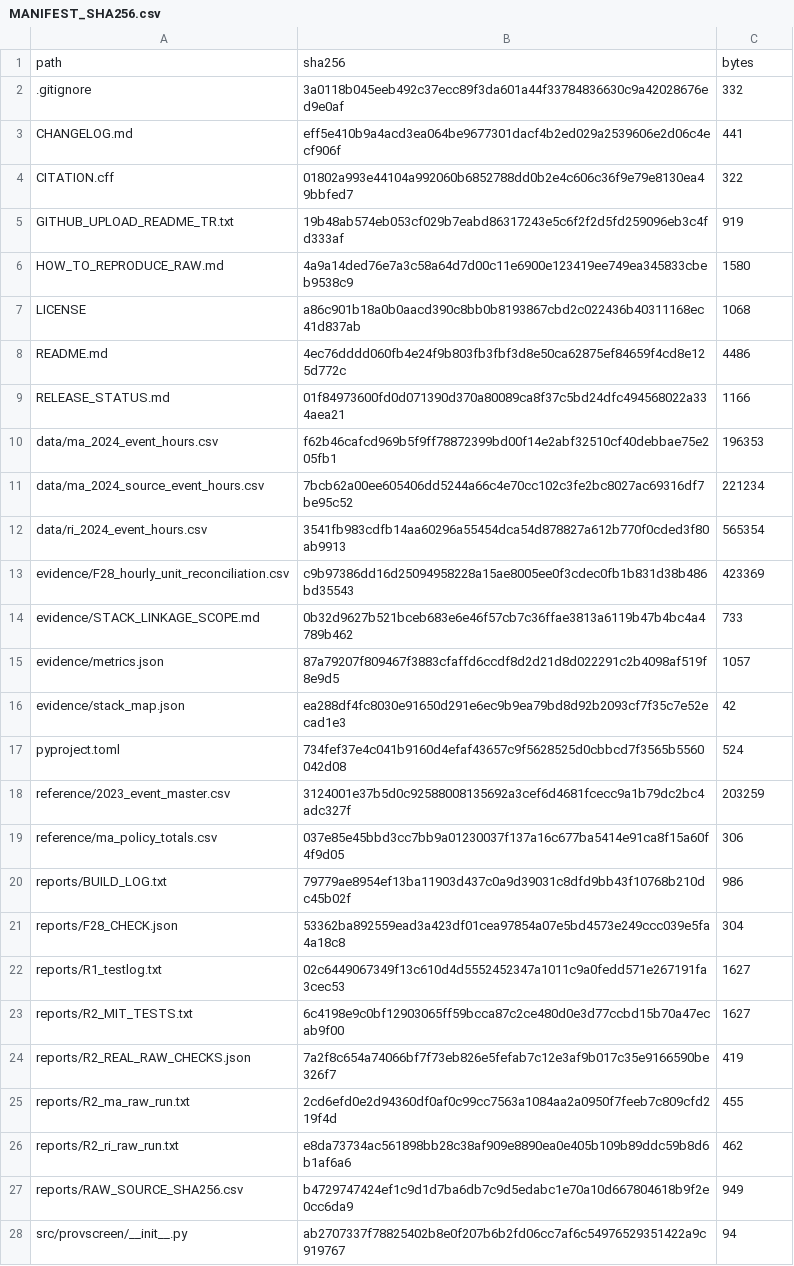
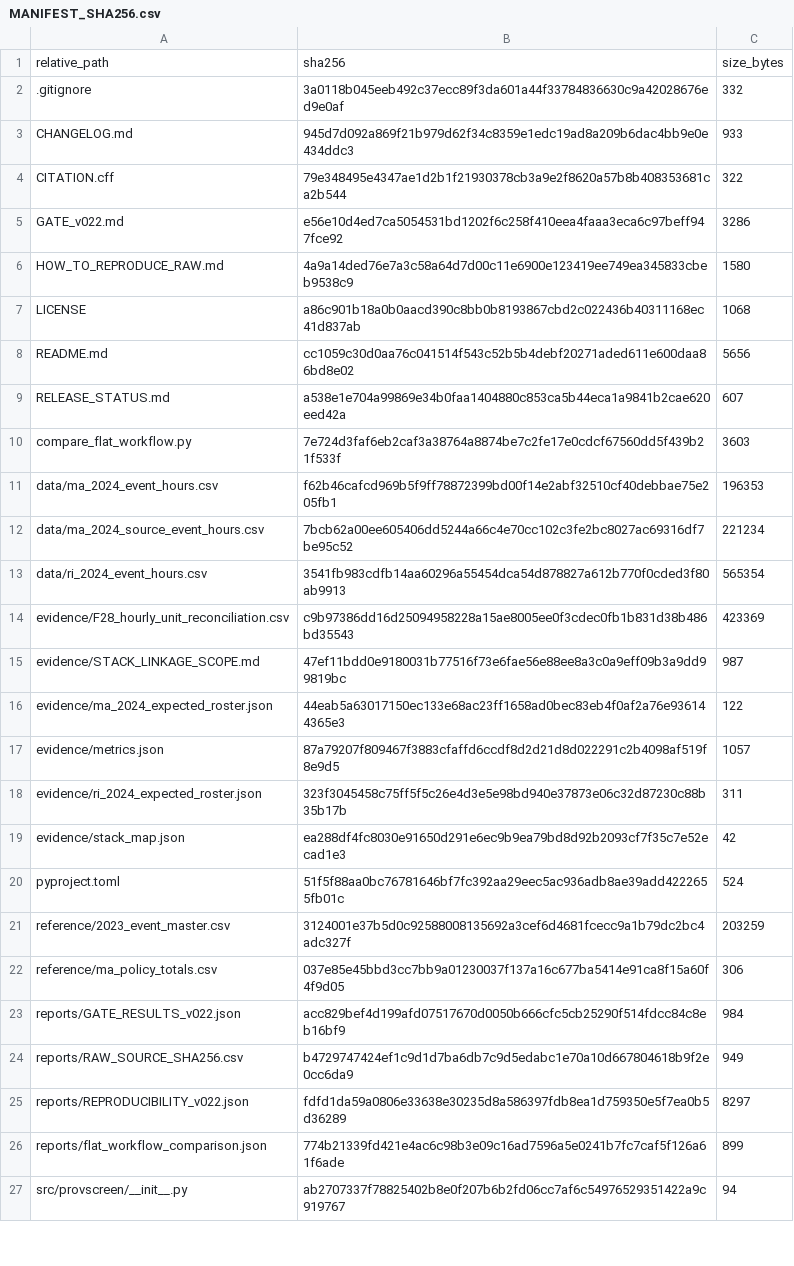
Before and after one commit to hpekey-art/ProvScreen, a CSV file: MANIFEST_SHA256.csv, drawn as a sheet; only a part is shown; the diff covers the shown part only.

Commit message:
Add files via upload
Update ProvScreen to v0.2.2 — critical repairs and validation

```diff
--- a/MANIFEST_SHA256.csv
+++ b/MANIFEST_SHA256.csv
@@ -1,10 +1,11 @@
-path,sha256,bytes
+relative_path,sha256,size_bytes
 .gitignore,3a0118b045eeb492c37ecc89f3da601a44f33784836630c9a42028676ed9e0af,332
-CHANGELOG.md,eff5e410b9a4acd3ea064be9677301dacf4b2ed029a2539606e2d06c4ecf906f,441
-CITATION.cff,01802a993e44104a992060b6852788dd0b2e4c606c36f9e79e8130ea49bbfed7,322
-GITHUB_UPLOAD_README_TR.txt,19b48ab574eb053cf029b7eabd86317243e5c6f2f2d5fd259096eb3c4fd333af,919
+CHANGELOG.md,945d7d092a869f21b979d62f34c8359e1edc19ad8a209b6dac4bb9e0e434ddc3,933
+CITATION.cff,79e348495e4347ae1d2b1f21930378cb3a9e2f8620a57b8b408353681ca2b544,322
+GATE_v022.md,e56e10d4ed7ca5054531bd1202f6c258f410eea4faaa3eca6c97beff947fce92,3286
 HOW_TO_REPRODUCE_RAW.md,4a9a14ded76e7a3c58a64d7d00c11e6900e123419ee749ea345833cbeb9538c9,1580
 LICENSE,a86c901b18a0b0aacd390c8bb0b8193867cbd2c022436b40311168ec41d837ab,1068
-README.md,4ec76dddd060fb4e24f9b803fb3fbf3d8e50ca62875ef84659f4cd8e125d772c,4486
-RELEASE_STATUS.md,01f84973600fd0d071390d370a80089ca8f37c5bd24dfc494568022a334aea21,1166
+README.md,cc1059c30d0aa76c041514f543c52b5b4debf20271aded611e600daa86bd8e02,5656
+RELEASE_STATUS.md,a538e1e704a99869e34b0faa1404880c853ca5b44eca1a9841b2cae620eed42a,607
+compare_flat_workflow.py,7e724d3faf6eb2caf3a38764a8874be7c2fe17e0cdcf67560dd5f439b21f533f,3603
 data/ma_2024_event_hours.csv,f62b46cafcd969b5f9ff78872399bd00f14e2abf32510cf40debbae75e205fb1,196353
@@ -13,16 +14,14 @@ data/ri_2024_event_hours.csv,3541fb983cdfb14aa60296a55454dca54d878827a612b770f0c
 evidence/F28_hourly_unit_reconciliation.csv,c9b97386dd16d25094958228a15ae8005ee0f3cdec0fb1b831d38b486bd35543,423369
-evidence/STACK_LINKAGE_SCOPE.md,0b32d9627b521bceb683e6e46f57cb7c36ffae3813a6119b47b4bc4a4789b462,733
+evidence/STACK_LINKAGE_SCOPE.md,47ef11bdd0e9180031b77516f73e6fae56e88ee8a3c0a9eff09b3a9dd99819bc,987
+evidence/ma_2024_expected_roster.json,44eab5a63017150ec133e68ac23ff1658ad0bec83eb4f0af2a76e936144365e3,122
 evidence/metrics.json,87a79207f809467f3883cfaffd6ccdf8d2d21d8d022291c2b4098af519f8e9d5,1057
+evidence/ri_2024_expected_roster.json,323f3045458c75ff5f5c26e4d3e5e98bd940e37873e06c32d87230c88b35b17b,311
 evidence/stack_map.json,ea288df4fc8030e91650d291e6ec9b9ea79bd8d92b2093cf7f35c7e52ecad1e3,42
-pyproject.toml,734fef37e4c041b9160d4efaf43657c9f5628525d0cbbcd7f3565b5560042d08,524
+pyproject.toml,51f5f88aa0bc76781646bf7fc392aa29eec5ac936adb8ae39add4222655fb01c,524
 reference/2023_event_master.csv,3124001e37b5d0c92588008135692a3cef6d4681fcecc9a1b79dc2bc4adc327f,203259
 reference/ma_policy_totals.csv,037e85e45bbd3cc7bb9a01230037f137a16c677ba5414e91ca8f15a60f4f9d05,306
-reports/BUILD_LOG.txt,79779ae8954ef13ba11903d437c0a9d39031c8dfd9bb43f10768b210dc45b02f,986
-reports/F28_CHECK.json,53362ba892559ead3a423df01cea97854a07e5bd4573e249ccc039e5fa4a18c8,304
-reports/R1_testlog.txt,02c6449067349f13c610d4d5552452347a1011c9a0fedd571e267191fa3cec53,1627
-reports/R2_MIT_TESTS.txt,6c4198e9c0bf12903065ff59bcca87c2ce480d0e3d77ccbd15b70a47ecab9f00,1627
-reports/R2_REAL_RAW_CHECKS.json,7a2f8c654a74066bf7f73eb826e5fefab7c12e3af9b017c35e9166590be326f7,419
-reports/R2_ma_raw_run.txt,2cd6efd0e2d94360df0af0c99cc7563a1084aa2a0950f7feeb7c809cfd219f4d,455
-reports/R2_ri_raw_run.txt,e8da73734ac561898bb28c38af909e8890ea0e405b109b89ddc59b8d6b1af6a6,462
+reports/GATE_RESULTS_v022.json,acc829bef4d199afd07517670d0050b666cfc5cb25290f514fdcc84c8eb16bf9,984
 reports/RAW_SOURCE_SHA256.csv,b4729747424ef1c9d1d7ba6db7c9d5edabc1e70a10d667804618b9f2e0cc6da9,949
+reports/REPRODUCIBILITY_v022.json,fdfd1da59a0806e33638e30235d8a586397fdb8ea1d759350e5f7ea0b5d36289,8297
+reports/flat_workflow_comparison.json,774b21339fd421e4ac6c98b3e09c16ad7596a5e0241b7fc7caf5f126a61f6ade,899
 src/provscreen/__init__.py,ab2707337f78825402b8e0f207b6b2fd06cc7af6c54976529351422a9c919767,94
```
Also changed, not shown: 2 added rows and 10 edited cells elsewhere in this file, 20 other files.
